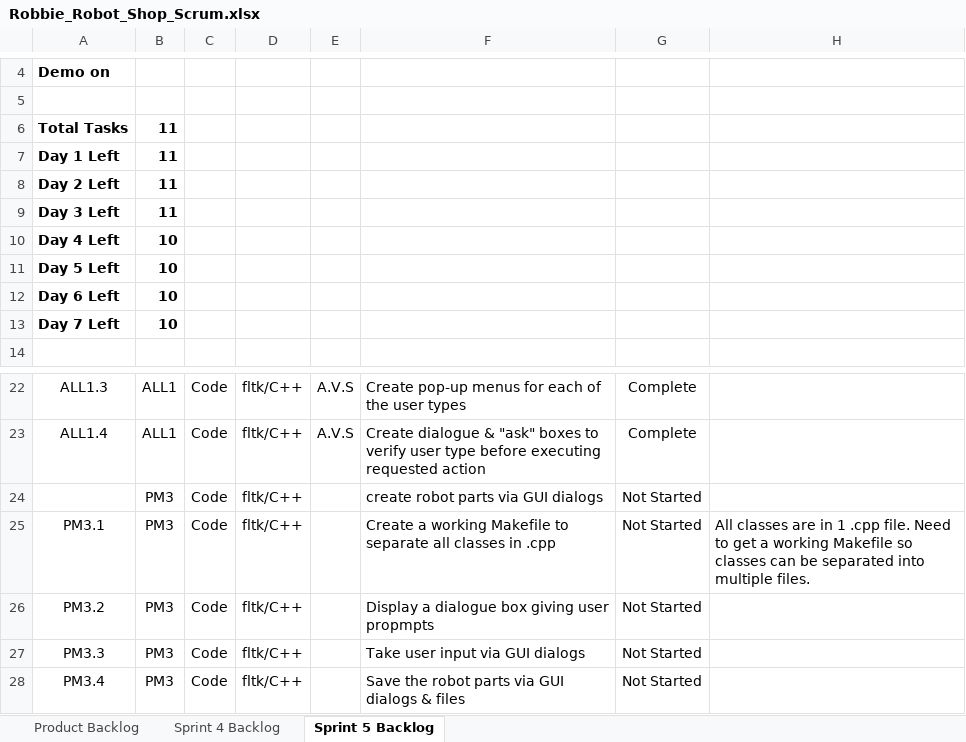
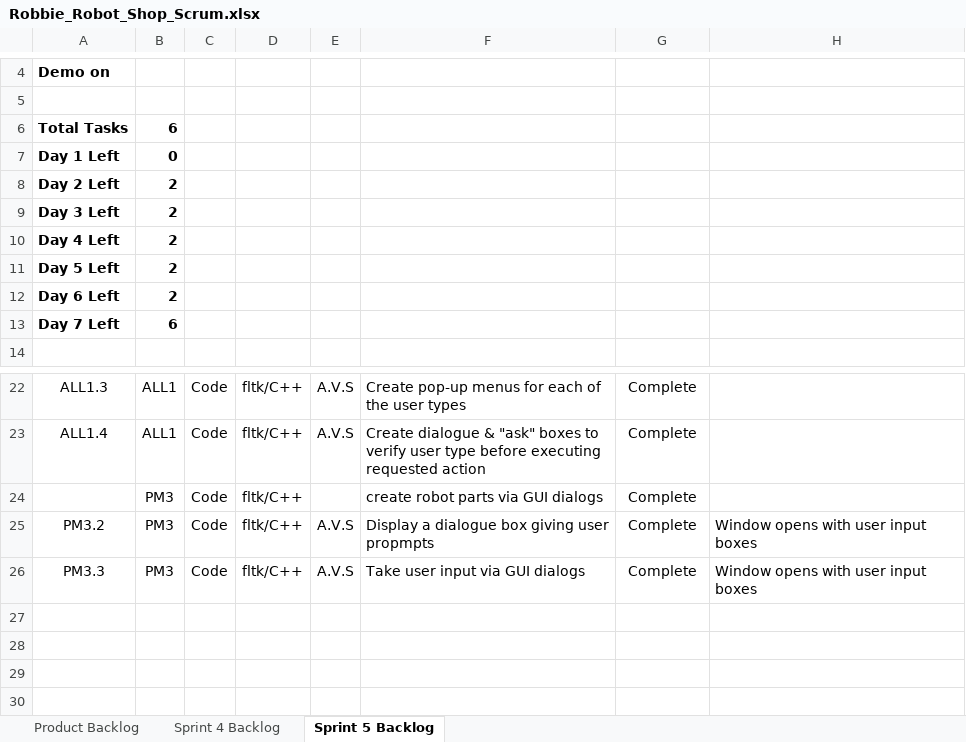
Before and after one commit to AnenaVictoriaSims/CSE1325-homework_6, an Excel workbook: Robbie_Robot_Shop_Scrum.xlsx, sheet Sprint 5 Backlog, drawn as a sheet; only a part is shown, gaps mark what is left out; values as stored, in another font and other column widths than the file's, no borders; charts and pictures not drawn; removed rows and columns are numbered as before the commit, all else as after; the diff names each change by its address in the sheet, - before the commit and + after, or states it on an @@ line.

Commit message:
updated scrum, all sprint5 tasks complete

```diff
--- a/Robbie_Robot_Shop_Scrum.xlsx (sheet Sprint 5 Backlog)
+++ b/Robbie_Robot_Shop_Scrum.xlsx (sheet Sprint 5 Backlog)
-B6: 11
+B6: 6
-B7: 11
+B7: 0
-B8:B9: 11
+B8:B9: 2
-B10:B12: 10
+B10:B12: 2
-B13: 10
+B13: 6
-G24: Not Started
+G24: Complete
-row 25: PM3.1 | PM3 | Code | fltk/C++ |  | Create a working Makefile to separate all classes in .cpp | Not Started | All classes are in 1 .cpp file. Need to get a working Makefile so classes can be separated into multiple files.
-E25:E26: (empty)
+E25:E26: A.V.S
-G25:G26: Not Started
+G25:G26: Complete
-H25:H26: (empty)
+H25:H26: Window opens with user input boxes
-row 28: PM3.4 | PM3 | Code | fltk/C++ |  | Save the robot parts via GUI dialogs & files | Not Started
```
Also changed, not shown: sheet Product Backlog, charts or pictures.
